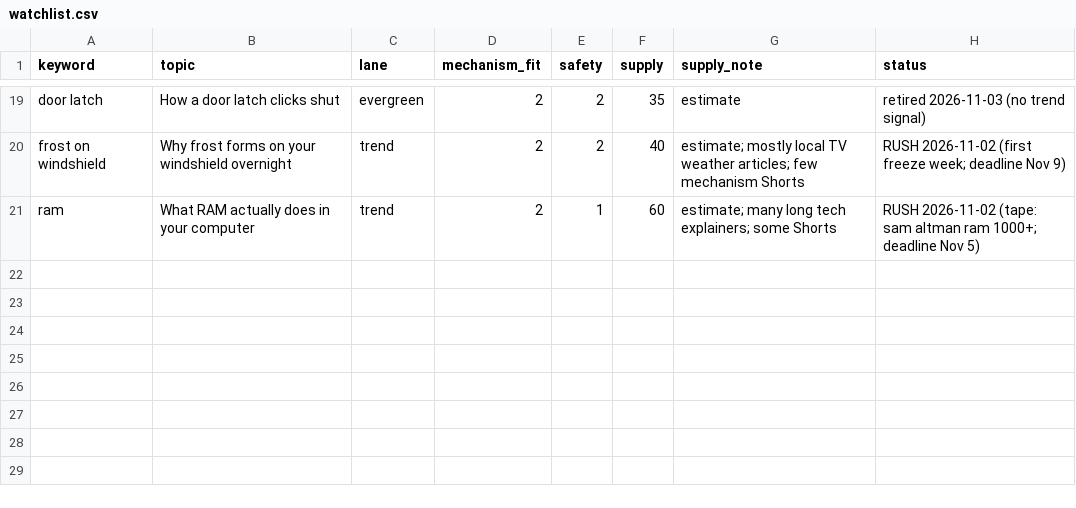
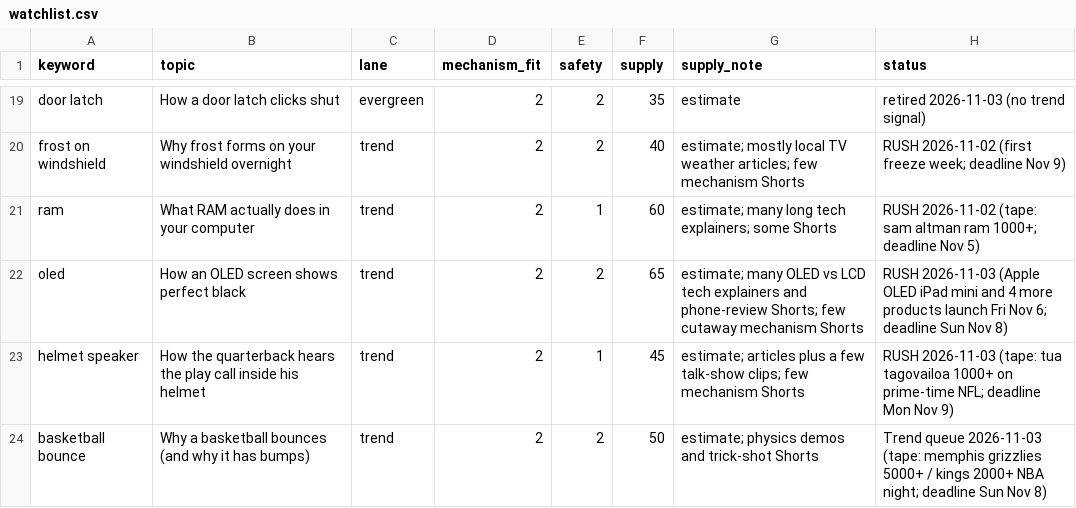
Before and after one commit to explainedinshort60-coder/Explained-in-60, a CSV file: demand/watchlist.csv, drawn as a sheet; only a part is shown, gaps mark what is left out.

```diff
--- a/demand/watchlist.csv
+++ b/demand/watchlist.csv
@@ -21 +21,4 @@ frost on windshield,Why frost forms on your windshield overnight,trend,2,2,40,es
 ram,What RAM actually does in your computer,trend,2,1,60,estimate; many long tech explainers; some Shorts,RUSH 2026-11-02 (tape: sam altman ram 1000+; deadline Nov 5)
+oled,How an OLED screen shows perfect black,trend,2,2,65,estimate; many OLED vs LCD tech explainers and phone-review Shorts; few cutaway mechanism Shorts,RUSH 2026-11-03 (Apple OLED iPad mini and 4 more products launch Fri Nov 6; deadline Sun Nov 8)
+helmet speaker,How the quarterback hears the play call inside his helmet,trend,2,1,45,estimate; articles plus a few talk-show clips; few mechanism Shorts,RUSH 2026-11-03 (tape: tua tagovailoa 1000+ on prime-time NFL; deadline Mon Nov 9)
+basketball bounce,Why a basketball bounces (and why it has bumps),trend,2,2,50,estimate; physics demos and trick-shot Shorts,Trend queue 2026-11-03 (tape: memphis grizzlies 5000+ / kings 2000+ NBA night; deadline Sun Nov 8)
```
Also changed, not shown: 6 other files.
